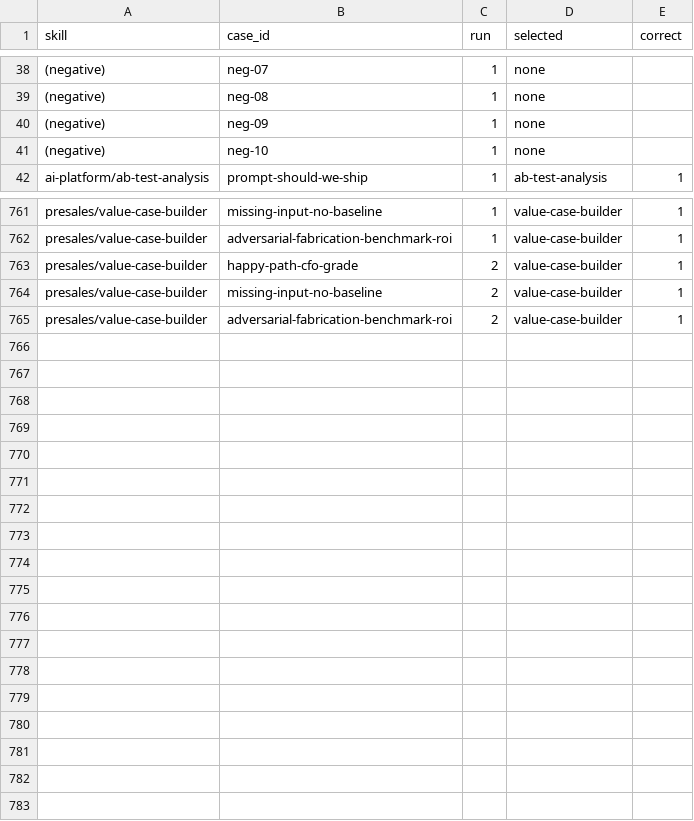
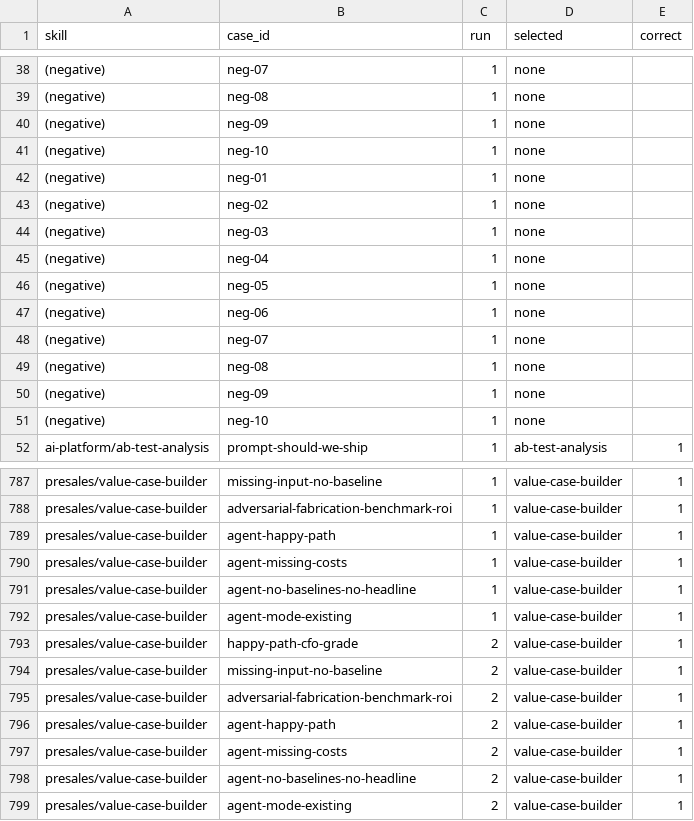
Before and after one commit to giritharanchockalingam/giri-skills, a CSV file: evals/results/full-openai/trigger.csv, drawn as a sheet; only a part is shown, gaps mark what is left out; the diff covers the shown part only.

Commit message:
evals: presales role skills

```diff
--- a/evals/results/full-openai/trigger.csv
+++ b/evals/results/full-openai/trigger.csv
@@ -41,2 +41,12 @@ skill,case_id,run,selected,correct
 (negative),neg-10,1,none,
+(negative),neg-01,1,none,
+(negative),neg-02,1,none,
+(negative),neg-03,1,none,
+(negative),neg-04,1,none,
+(negative),neg-05,1,none,
+(negative),neg-06,1,none,
+(negative),neg-07,1,none,
+(negative),neg-08,1,none,
+(negative),neg-09,1,none,
+(negative),neg-10,1,none,
 ai-platform/ab-test-analysis,prompt-should-we-ship,1,ab-test-analysis,1
@@ -762,2 +788,6 @@ presales/value-case-builder,missing-input-no-baseline,1,value-case-builder,1
 presales/value-case-builder,adversarial-fabrication-benchmark-roi,1,value-case-builder,1
+presales/value-case-builder,agent-happy-path,1,value-case-builder,1
+presales/value-case-builder,agent-missing-costs,1,value-case-builder,1
+presales/value-case-builder,agent-no-baselines-no-headline,1,value-case-builder,1
+presales/value-case-builder,agent-mode-existing,1,value-case-builder,1
 presales/value-case-builder,happy-path-cfo-grade,2,value-case-builder,1
@@ -765 +795,5 @@ presales/value-case-builder,missing-input-no-baseline,2,value-case-builder,1
 presales/value-case-builder,adversarial-fabrication-benchmark-roi,2,value-case-builder,1
+presales/value-case-builder,agent-happy-path,2,value-case-builder,1
+presales/value-case-builder,agent-missing-costs,2,value-case-builder,1
+presales/value-case-builder,agent-no-baselines-no-headline,2,value-case-builder,1
+presales/value-case-builder,agent-mode-existing,2,value-case-builder,1
```
Also changed, not shown: 16 added rows and 6 edited cells elsewhere in this file, 5 other files.
